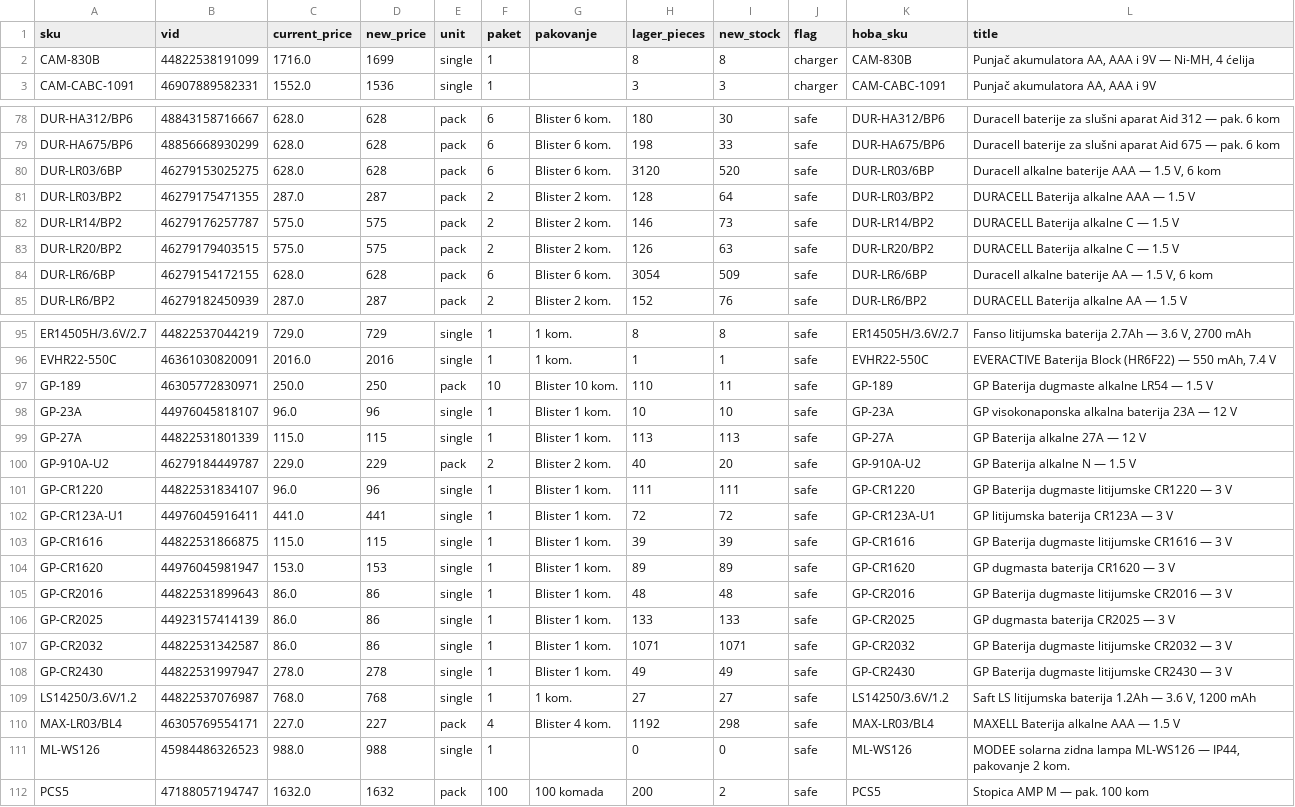
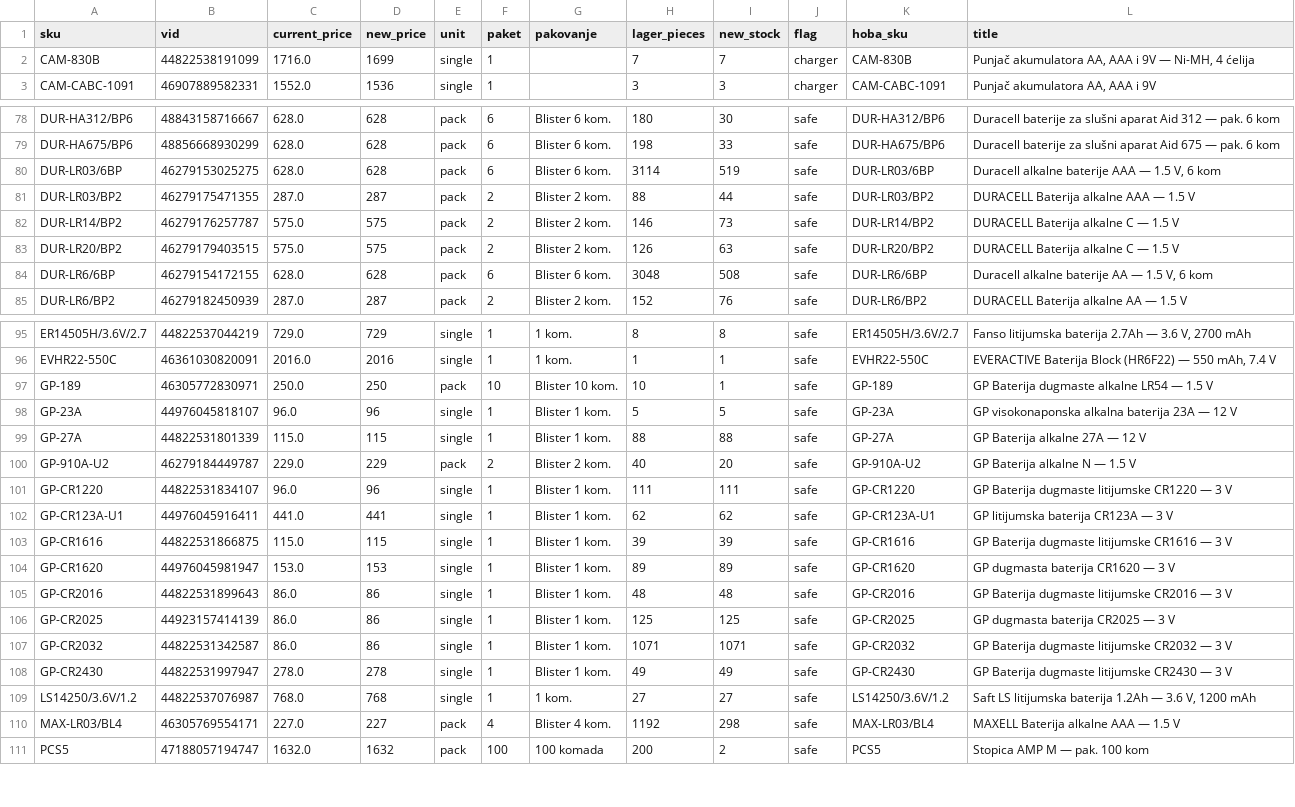
Before and after one commit to 81sajo-sketch/hoba-elementa-mirror, a CSV file: baterije-pregled.csv, drawn as a sheet; only a part is shown, gaps mark what is left out; the diff covers the shown part only.

```diff
--- a/baterije-pregled.csv
+++ b/baterije-pregled.csv
@@ -1,3 +1,3 @@
 sku,vid,current_price,new_price,unit,paket,pakovanje,lager_pieces,new_stock,flag,hoba_sku,title
-CAM-830B,44822538191099,1716.0,1699,single,1,,8,8,charger,CAM-830B,"Punjač akumulatora AA, AAA i 9V — Ni-MH, 4 ćelija"
+CAM-830B,44822538191099,1716.0,1699,single,1,,7,7,charger,CAM-830B,"Punjač akumulatora AA, AAA i 9V — Ni-MH, 4 ćelija"
 CAM-CABC-1091,46907889582331,1552.0,1536,single,1,,3,3,charger,CAM-CABC-1091,"Punjač akumulatora AA, AAA i 9V"
@@ -79,7 +79,7 @@ DUR-HA312/BP6,48843158716667,628.0,628,pack,6,Blister 6 kom.,180,30,safe,DUR-HA3
 DUR-HA675/BP6,48856668930299,628.0,628,pack,6,Blister 6 kom.,198,33,safe,DUR-HA675/BP6,Duracell baterije za slušni aparat Aid 675 — pak. 6 kom
-DUR-LR03/6BP,46279153025275,628.0,628,pack,6,Blister 6 kom.,3120,520,safe,DUR-LR03/6BP,"Duracell alkalne baterije AAA — 1.5 V, 6 kom"
-DUR-LR03/BP2,46279175471355,287.0,287,pack,2,Blister 2 kom.,128,64,safe,DUR-LR03/BP2,DURACELL Baterija alkalne AAA — 1.5 V
+DUR-LR03/6BP,46279153025275,628.0,628,pack,6,Blister 6 kom.,3114,519,safe,DUR-LR03/6BP,"Duracell alkalne baterije AAA — 1.5 V, 6 kom"
+DUR-LR03/BP2,46279175471355,287.0,287,pack,2,Blister 2 kom.,88,44,safe,DUR-LR03/BP2,DURACELL Baterija alkalne AAA — 1.5 V
 DUR-LR14/BP2,46279176257787,575.0,575,pack,2,Blister 2 kom.,146,73,safe,DUR-LR14/BP2,DURACELL Baterija alkalne C — 1.5 V
 DUR-LR20/BP2,46279179403515,575.0,575,pack,2,Blister 2 kom.,126,63,safe,DUR-LR20/BP2,DURACELL Baterija alkalne C — 1.5 V
-DUR-LR6/6BP,46279154172155,628.0,628,pack,6,Blister 6 kom.,3054,509,safe,DUR-LR6/6BP,"Duracell alkalne baterije AA — 1.5 V, 6 kom"
+DUR-LR6/6BP,46279154172155,628.0,628,pack,6,Blister 6 kom.,3048,508,safe,DUR-LR6/6BP,"Duracell alkalne baterije AA — 1.5 V, 6 kom"
 DUR-LR6/BP2,46279182450939,287.0,287,pack,2,Blister 2 kom.,152,76,safe,DUR-LR6/BP2,DURACELL Baterija alkalne AA — 1.5 V
@@ -96,8 +96,8 @@ ER14505H/3.6V/2.7,44822537044219,729.0,729,single,1,1 kom.,8,8,safe,ER14505H/3.6
 EVHR22-550C,46361030820091,2016.0,2016,single,1,1 kom.,1,1,safe,EVHR22-550C,"EVERACTIVE Baterija Block (HR6F22) — 550 mAh, 7.4 V"
-GP-189,46305772830971,250.0,250,pack,10,Blister 10 kom.,110,11,safe,GP-189,GP Baterija dugmaste alkalne LR54 — 1.5 V
-GP-23A,44976045818107,96.0,96,single,1,Blister 1 kom.,10,10,safe,GP-23A,GP visokonaponska alkalna baterija 23A — 12 V
-GP-27A,44822531801339,115.0,115,single,1,Blister 1 kom.,113,113,safe,GP-27A,GP Baterija alkalne 27A — 12 V
+GP-189,46305772830971,250.0,250,pack,10,Blister 10 kom.,10,1,safe,GP-189,GP Baterija dugmaste alkalne LR54 — 1.5 V
+GP-23A,44976045818107,96.0,96,single,1,Blister 1 kom.,5,5,safe,GP-23A,GP visokonaponska alkalna baterija 23A — 12 V
+GP-27A,44822531801339,115.0,115,single,1,Blister 1 kom.,88,88,safe,GP-27A,GP Baterija alkalne 27A — 12 V
 GP-910A-U2,46279184449787,229.0,229,pack,2,Blister 2 kom.,40,20,safe,GP-910A-U2,GP Baterija alkalne N — 1.5 V
 GP-CR1220,44822531834107,96.0,96,single,1,Blister 1 kom.,111,111,safe,GP-CR1220,GP Baterija dugmaste litijumske CR1220 — 3 V
-GP-CR123A-U1,44976045916411,441.0,441,single,1,Blister 1 kom.,72,72,safe,GP-CR123A-U1,GP litijumska baterija CR123A — 3 V
+GP-CR123A-U1,44976045916411,441.0,441,single,1,Blister 1 kom.,62,62,safe,GP-CR123A-U1,GP litijumska baterija CR123A — 3 V
 GP-CR1616,44822531866875,115.0,115,single,1,Blister 1 kom.,39,39,safe,GP-CR1616,GP Baterija dugmaste litijumske CR1616 — 3 V
@@ -105,3 +105,3 @@ GP-CR1620,44976045981947,153.0,153,single,1,Blister 1 kom.,89,89,safe,GP-CR1620,
 GP-CR2016,44822531899643,86.0,86,single,1,Blister 1 kom.,48,48,safe,GP-CR2016,GP Baterija dugmaste litijumske CR2016 — 3 V
-GP-CR2025,44923157414139,86.0,86,single,1,Blister 1 kom.,133,133,safe,GP-CR2025,GP dugmasta baterija CR2025 — 3 V
+GP-CR2025,44923157414139,86.0,86,single,1,Blister 1 kom.,125,125,safe,GP-CR2025,GP dugmasta baterija CR2025 — 3 V
 GP-CR2032,44822531342587,86.0,86,single,1,Blister 1 kom.,1071,1071,safe,GP-CR2032,GP Baterija dugmaste litijumske CR2032 — 3 V
@@ -110,3 +110,2 @@ LS14250/3.6V/1.2,44822537076987,768.0,768,single,1,1 kom.,27,27,safe,LS14250/3.6
 MAX-LR03/BL4,46305769554171,227.0,227,pack,4,Blister 4 kom.,1192,298,safe,MAX-LR03/BL4,MAXELL Baterija alkalne AAA — 1.5 V
-ML-WS126,45984486326523,988.0,988,single,1,,0,0,safe,ML-WS126,"MODEE solarna zidna lampa ML-WS126 — IP44, pakovanje 2 kom."
 PCS5,47188057194747,1632.0,1632,pack,100,100 komada,200,2,safe,PCS5,Stopica AMP M — pak. 100 kom
```
Also changed, not shown: 26 edited cells elsewhere in this file, 2 other files.
